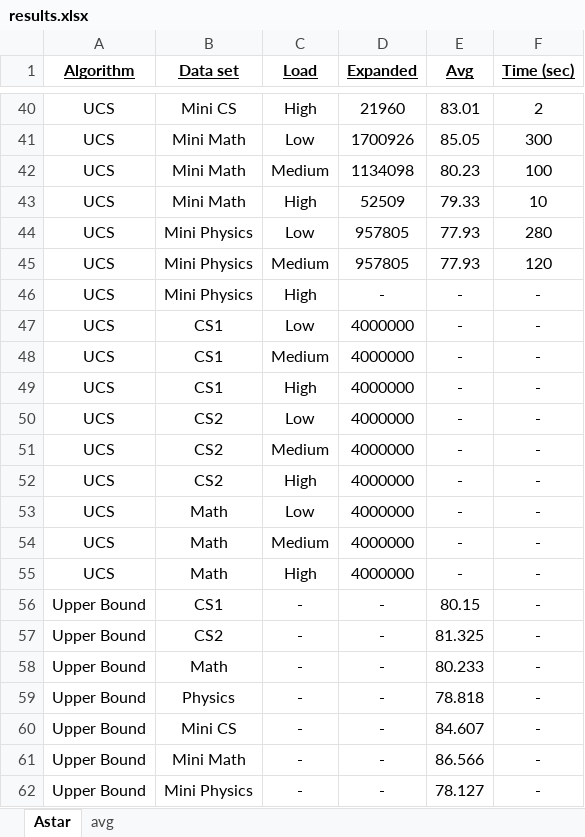
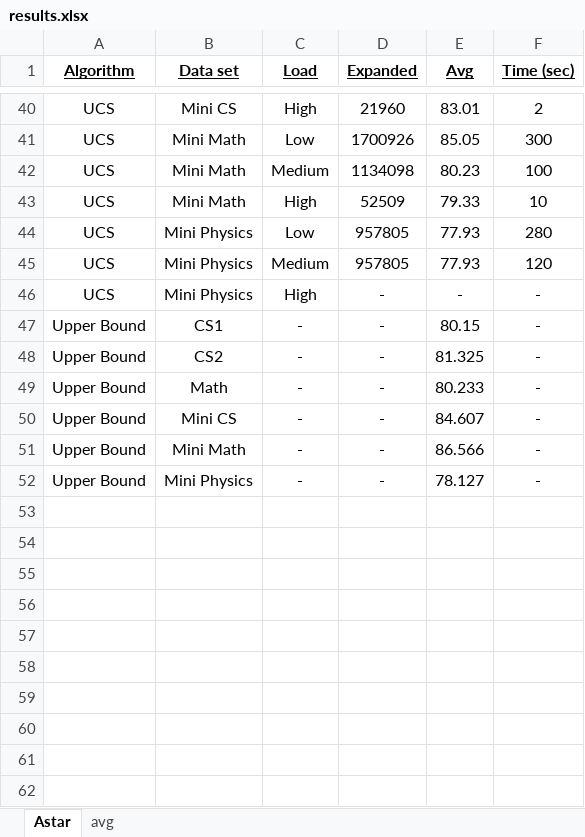
Before and after one commit to roeem/AI-FinalProject, an Excel workbook: results.xlsx, sheet Astar, drawn as a sheet; only a part is shown, gaps mark what is left out; values as stored, in another font and other column widths than the file's, no borders; the diff names each change by its address in the sheet, - before the commit and + after, or states it on an @@ line.

```diff
--- a/results.xlsx (sheet Astar)
+++ b/results.xlsx (sheet Astar)
-row 47: UCS | CS1 | Low | 4000000 | - | -
-row 48: UCS | CS1 | Medium | 4000000 | - | -
-row 49: UCS | CS1 | High | 4000000 | - | -
-row 50: UCS | CS2 | Low | 4000000 | - | -
-row 51: UCS | CS2 | Medium | 4000000 | - | -
-row 52: UCS | CS2 | High | 4000000 | - | -
-row 53: UCS | Math | Low | 4000000 | - | -
-row 54: UCS | Math | Medium | 4000000 | - | -
-row 55: UCS | Math | High | 4000000 | - | -
-row 59: Upper Bound | Physics | - | - | 78.818 | -
```
Also changed, not shown: 7 other files.
